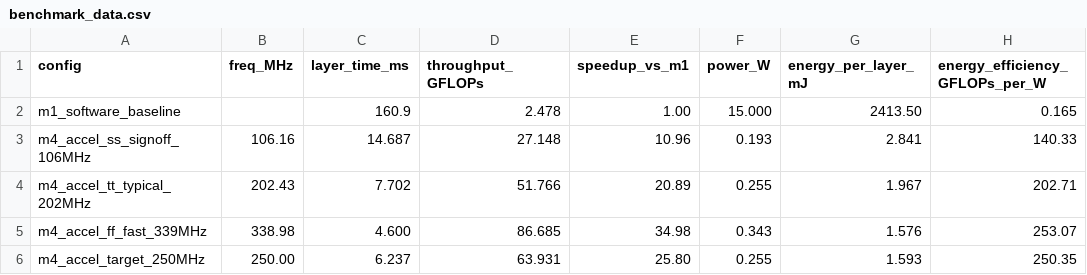
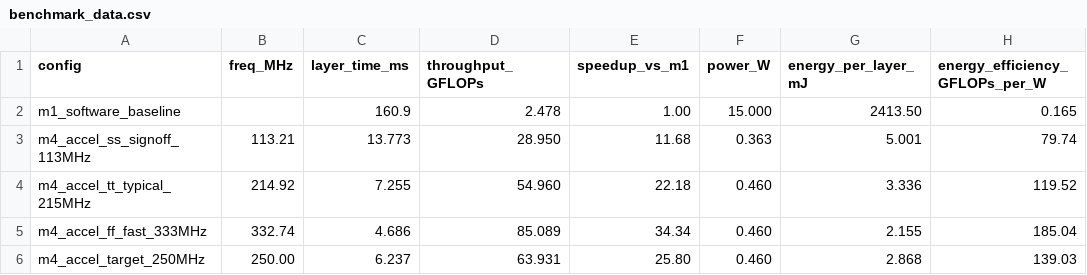
Before and after one commit to kayhyn/ece510, a CSV file: project/m4/bench/benchmark_data.csv, drawn as a sheet.

```diff
--- a/project/m4/bench/benchmark_data.csv
+++ b/project/m4/bench/benchmark_data.csv
@@ -2,5 +2,5 @@ config,freq_MHz,layer_time_ms,throughput_GFLOPs,speedup_vs_m1,power_W,energy_per
 m1_software_baseline,,160.9,2.478,1.00,15.000,2413.50,0.165
-m4_accel_ss_signoff_106MHz,106.16,14.687,27.148,10.96,0.193,2.841,140.33
-m4_accel_tt_typical_202MHz,202.43,7.702,51.766,20.89,0.255,1.967,202.71
-m4_accel_ff_fast_339MHz,338.98,4.600,86.685,34.98,0.343,1.576,253.07
-m4_accel_target_250MHz,250.00,6.237,63.931,25.80,0.255,1.593,250.35
+m4_accel_ss_signoff_113MHz,113.21,13.773,28.950,11.68,0.363,5.001,79.74
+m4_accel_tt_typical_215MHz,214.92,7.255,54.960,22.18,0.460,3.336,119.52
+m4_accel_ff_fast_333MHz,332.74,4.686,85.089,34.34,0.460,2.155,185.04
+m4_accel_target_250MHz,250.00,6.237,63.931,25.80,0.460,2.868,139.03
```
Also changed, not shown: 28 other files.
